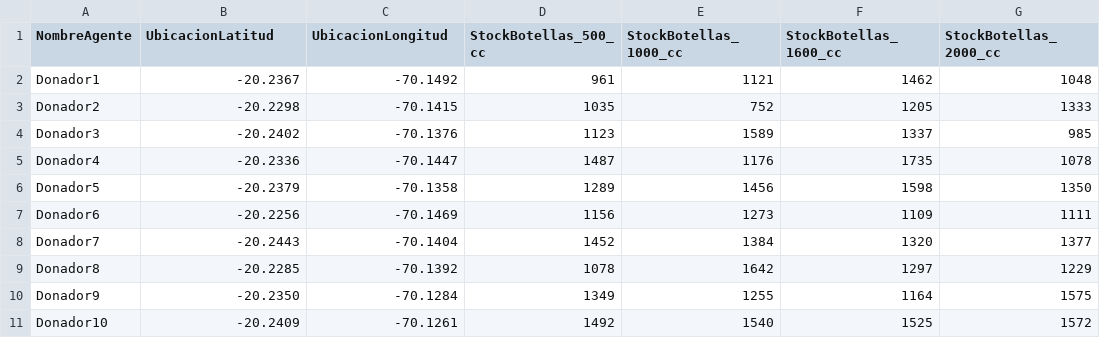
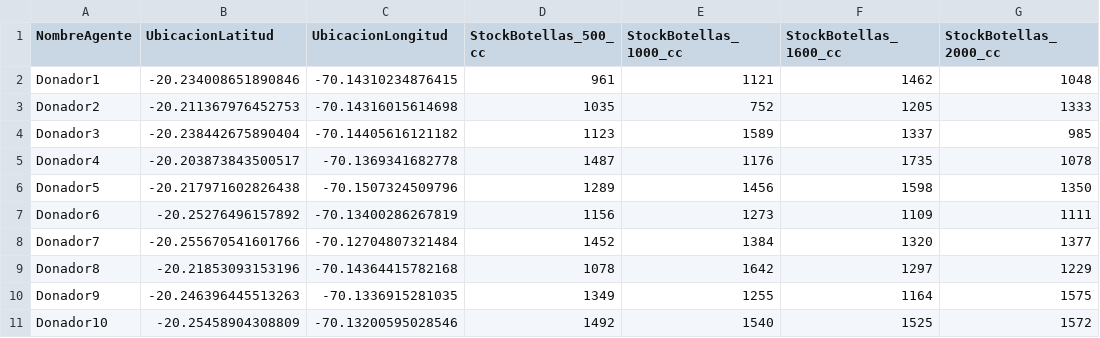
Before and after one commit to Eriverosa/MAS_DRHL, a CSV file: src/dataFiles/ArchivoAgente_Donador.csv, drawn as a sheet; only a part is shown; the diff names each change by its address in the sheet, - before the commit and + after, or states it on an @@ line.

```diff
--- a/src/dataFiles/ArchivoAgente_Donador.csv
+++ b/src/dataFiles/ArchivoAgente_Donador.csv
-B2 (UbicacionLatitud): -20.2367
+B2 (UbicacionLatitud): -20.234008651890846
-C2 (UbicacionLongitud): -70.1492
+C2 (UbicacionLongitud): -70.14310234876415
-B3 (UbicacionLatitud): -20.2298
+B3 (UbicacionLatitud): -20.211367976452753
-C3 (UbicacionLongitud): -70.1415
+C3 (UbicacionLongitud): -70.14316015614698
-B4 (UbicacionLatitud): -20.2402
+B4 (UbicacionLatitud): -20.238442675890404
-C4 (UbicacionLongitud): -70.1376
+C4 (UbicacionLongitud): -70.14405616121182
-B5 (UbicacionLatitud): -20.2336
+B5 (UbicacionLatitud): -20.203873843500517
-C5 (UbicacionLongitud): -70.1447
+C5 (UbicacionLongitud): -70.1369341682778
-B6 (UbicacionLatitud): -20.2379
+B6 (UbicacionLatitud): -20.217971602826438
-C6 (UbicacionLongitud): -70.1358
+C6 (UbicacionLongitud): -70.1507324509796
-B7 (UbicacionLatitud): -20.2256
+B7 (UbicacionLatitud): -20.25276496157892
-C7 (UbicacionLongitud): -70.1469
+C7 (UbicacionLongitud): -70.13400286267819
-B8 (UbicacionLatitud): -20.2443
+B8 (UbicacionLatitud): -20.255670541601766
-C8 (UbicacionLongitud): -70.1404
+C8 (UbicacionLongitud): -70.12704807321484
-B9 (UbicacionLatitud): -20.2285
+B9 (UbicacionLatitud): -20.21853093153196
-C9 (UbicacionLongitud): -70.1392
+C9 (UbicacionLongitud): -70.14364415782168
-B10 (UbicacionLatitud): -20.2350
+B10 (UbicacionLatitud): -20.246396445513263
-C10 (UbicacionLongitud): -70.1284
+C10 (UbicacionLongitud): -70.1336915281035
-B11 (UbicacionLatitud): -20.2409
+B11 (UbicacionLatitud): -20.25458904308809
-C11 (UbicacionLongitud): -70.1261
+C11 (UbicacionLongitud): -70.13200595028546
```
Also changed, not shown: src/dataFiles/ArchivoAgente_LugarAcopio.csv, src/dataFiles/ArchivoAgente_PuntoDistribucion.csv, 18 other files.
